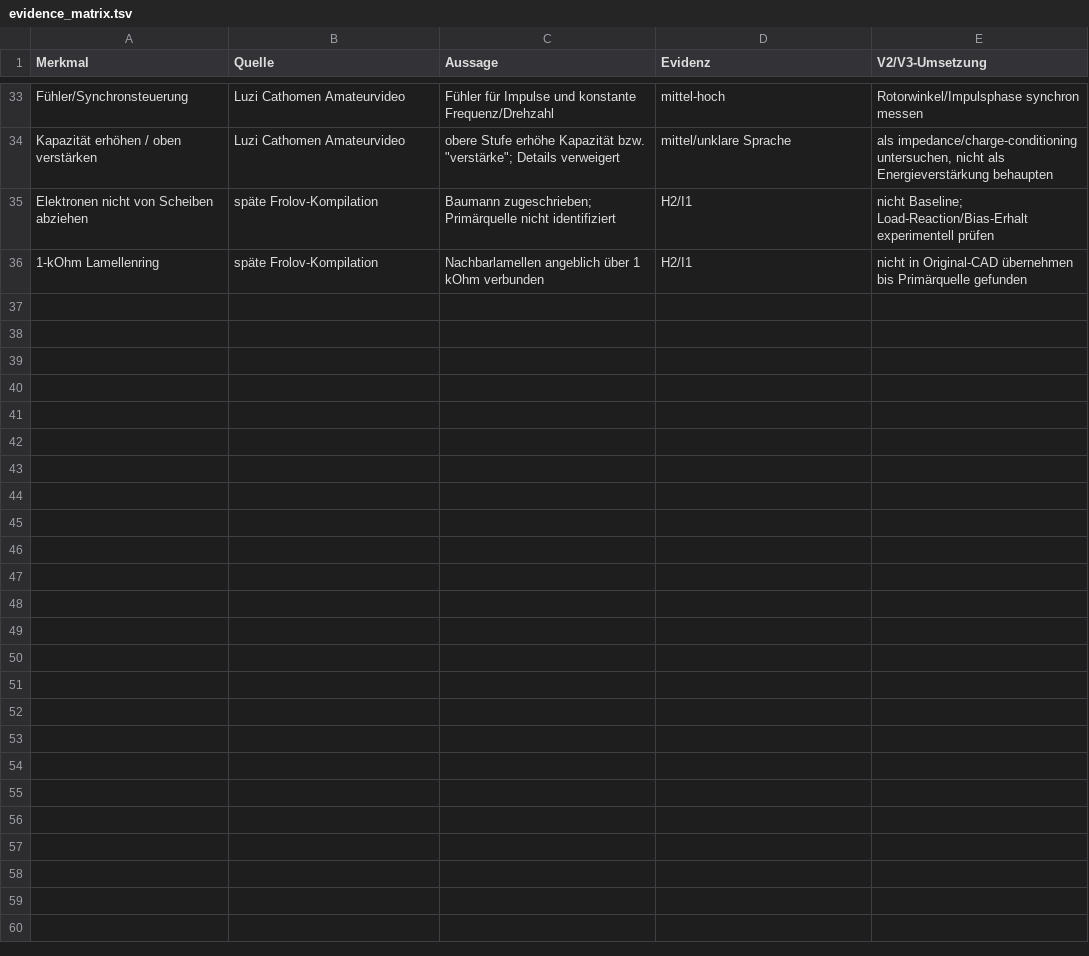
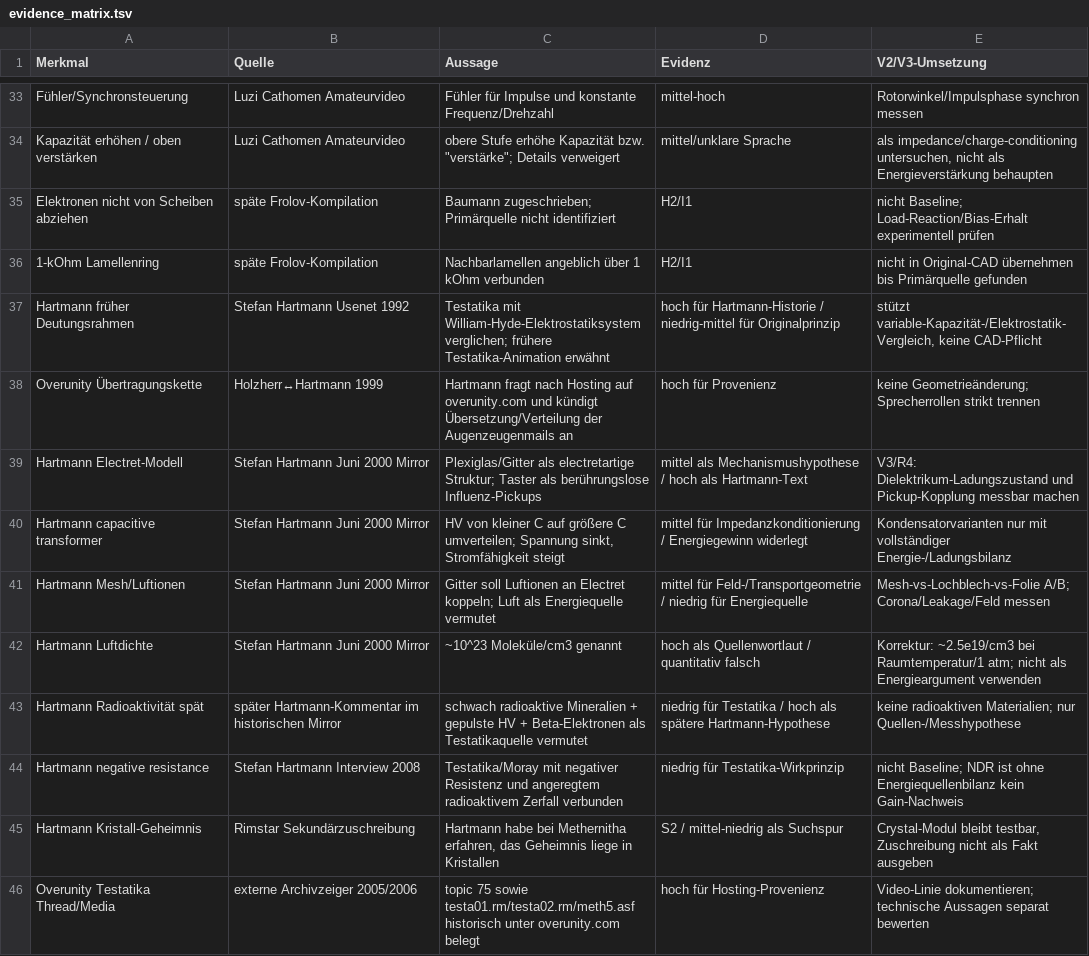
Before and after one commit to inetconnector/testatika-small-research-replica, a TSV file: docs/research/evidence_matrix.tsv, drawn as a sheet; only a part is shown, gaps mark what is left out.

```diff
--- a/docs/research/evidence_matrix.tsv
+++ b/docs/research/evidence_matrix.tsv
@@ -36 +36,11 @@ Elektronen nicht von Scheiben abziehen	späte Frolov-Kompilation	Baumann zugesch
 1-kOhm Lamellenring	späte Frolov-Kompilation	Nachbarlamellen angeblich über 1 kOhm verbunden	H2/I1	nicht in Original-CAD übernehmen bis Primärquelle gefunden
+Hartmann früher Deutungsrahmen	Stefan Hartmann Usenet 1992	Testatika mit William-Hyde-Elektrostatiksystem verglichen; frühere Testatika-Animation erwähnt	hoch für Hartmann-Historie / niedrig-mittel für Originalprinzip	stützt variable-Kapazität-/Elektrostatik-Vergleich, keine CAD-Pflicht
+Overunity Übertragungskette	Holzherr↔Hartmann 1999	Hartmann fragt nach Hosting auf overunity.com und kündigt Übersetzung/Verteilung der Augenzeugenmails an	hoch für Provenienz	keine Geometrieänderung; Sprecherrollen strikt trennen
+Hartmann Electret-Modell	Stefan Hartmann Juni 2000 Mirror	Plexiglas/Gitter als electretartige Struktur; Taster als berührungslose Influenz-Pickups	mittel als Mechanismushypothese / hoch als Hartmann-Text	V3/R4: Dielektrikum-Ladungszustand und Pickup-Kopplung messbar machen
+Hartmann capacitive transformer	Stefan Hartmann Juni 2000 Mirror	HV von kleiner C auf größere C umverteilen; Spannung sinkt, Stromfähigkeit steigt	mittel für Impedanzkonditionierung / Energiegewinn widerlegt	Kondensatorvarianten nur mit vollständiger Energie-/Ladungsbilanz
+Hartmann Mesh/Luftionen	Stefan Hartmann Juni 2000 Mirror	Gitter soll Luftionen an Electret koppeln; Luft als Energiequelle vermutet	mittel für Feld-/Transportgeometrie / niedrig für Energiequelle	Mesh-vs-Lochblech-vs-Folie A/B; Corona/Leakage/Feld messen
+Hartmann Luftdichte	Stefan Hartmann Juni 2000 Mirror	~10^23 Moleküle/cm3 genannt	hoch als Quellenwortlaut / quantitativ falsch	Korrektur: ~2.5e19/cm3 bei Raumtemperatur/1 atm; nicht als Energieargument verwenden
+Hartmann Radioaktivität spät	später Hartmann-Kommentar im historischen Mirror	schwach radioaktive Mineralien + gepulste HV + Beta-Elektronen als Testatikaquelle vermutet	niedrig für Testatika / hoch als spätere Hartmann-Hypothese	keine radioaktiven Materialien; nur Quellen-/Messhypothese
+Hartmann negative resistance	Stefan Hartmann Interview 2008	Testatika/Moray mit negativer Resistenz und angeregtem radioaktivem Zerfall verbunden	niedrig für Testatika-Wirkprinzip	nicht Baseline; NDR ist ohne Energiequellenbilanz kein Gain-Nachweis
+Hartmann Kristall-Geheimnis	Rimstar Sekundärzuschreibung	Hartmann habe bei Methernitha erfahren, das Geheimnis liege in Kristallen	S2 / mittel-niedrig als Suchspur	Crystal-Modul bleibt testbar, Zuschreibung nicht als Fakt ausgeben
+Overunity Testatika Thread/Media	externe Archivzeiger 2005/2006	topic 75 sowie testa01.rm/testa02.rm/meth5.asf historisch unter overunity.com belegt	hoch für Hosting-Provenienz	Video-Linie dokumentieren; technische Aussagen separat bewerten
```
Also changed, not shown: 8 other files.
